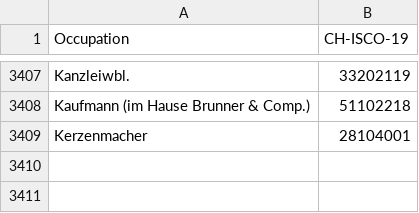
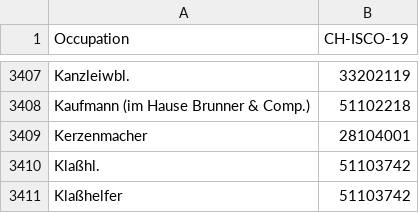
Before and after one commit to brawer/bern-addresses, a CSV file: src/occupations.csv, drawn as a sheet; only a part is shown, gaps mark what is left out; the diff names each change by its address in the sheet, - before the commit and + after, or states it on an @@ line.

Commit message:
add occupation Klaßhl./Klaßhelfer

```diff
--- a/src/occupations.csv
+++ b/src/occupations.csv
+row 3410: Klaßhl. | 51103742
+row 3411: Klaßhelfer | 51103742
```
